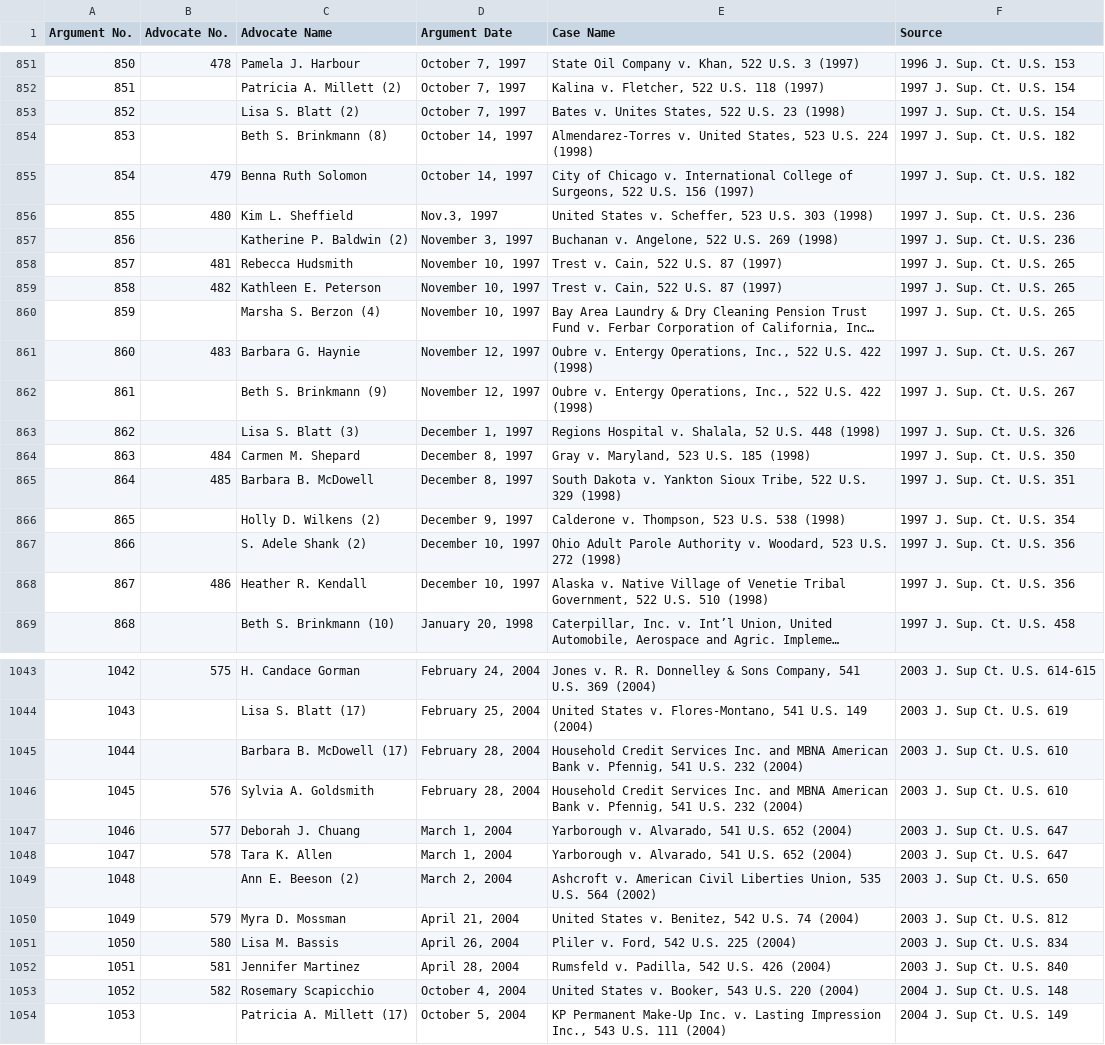
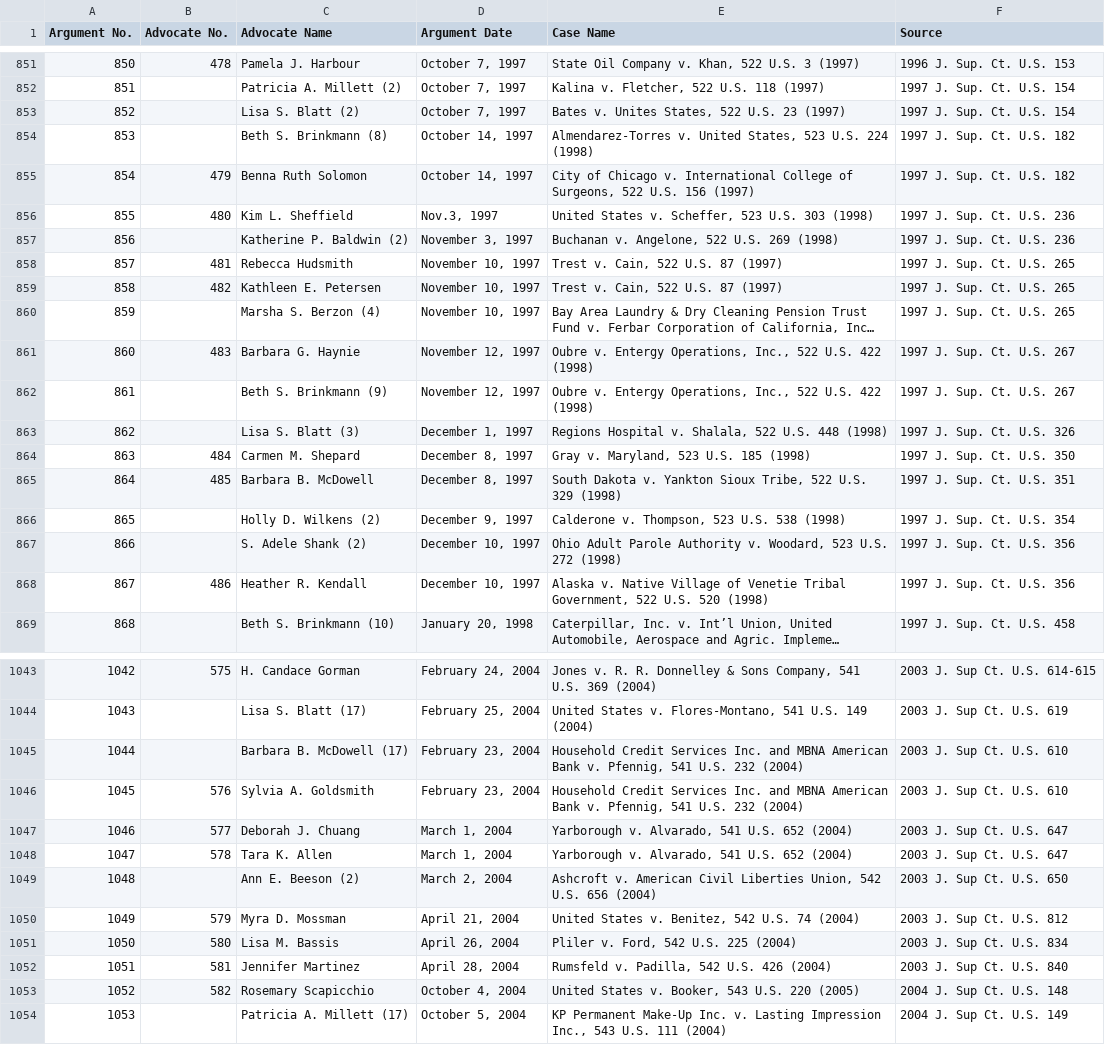
Before and after one commit to jeffpar/argument-aloud, a CSV file: data/courts/ussc/Women Advocates Through October Term 2024.csv, drawn as a sheet; only a part is shown, gaps mark what is left out; long unchanged cells end in …; the diff covers the shown part only; the diff names each change by its address in the sheet, - before the commit and + after, or states it on an @@ line.

Commit message:
Ran audit_women.py for terms 1997-2024, fixed all warnings, then ran update_advocates.py

```diff
--- a/data/courts/ussc/Women Advocates Through October Term 2024.csv
+++ b/data/courts/ussc/Women Advocates Through October Term 2024.csv
-E853 (Case Name): Bates v. Unites States, 522 U.S. 23 (1998)
+E853 (Case Name): Bates v. Unites States, 522 U.S. 23 (1997)
-C859 (Advocate Name): Kathleen E. Peterson
+C859 (Advocate Name): Kathleen E. Petersen
-E863 (Case Name): …v. Shalala, 52 U.S. 448…
+E863 (Case Name): …v. Shalala, 522 U.S. 448…
-E868 (Case Name): …522 U.S. 510 (1998)
+E868 (Case Name): …522 U.S. 520 (1998)
-D1045:D1046 (Argument Date): February 28, 2004
+D1045:D1046 (Argument Date): February 23, 2004
-E1049 (Case Name): …Liberties Union, 535 U.S. 564 (2002)
+E1049 (Case Name): …Liberties Union, 542 U.S. 656 (2004)
-E1053 (Case Name): United States v. Booker, 543 U.S. 220 (2004)
+E1053 (Case Name): United States v. Booker, 543 U.S. 220 (2005)
```
Also changed, not shown: 10 edited cells elsewhere in this file, 45 other files.
